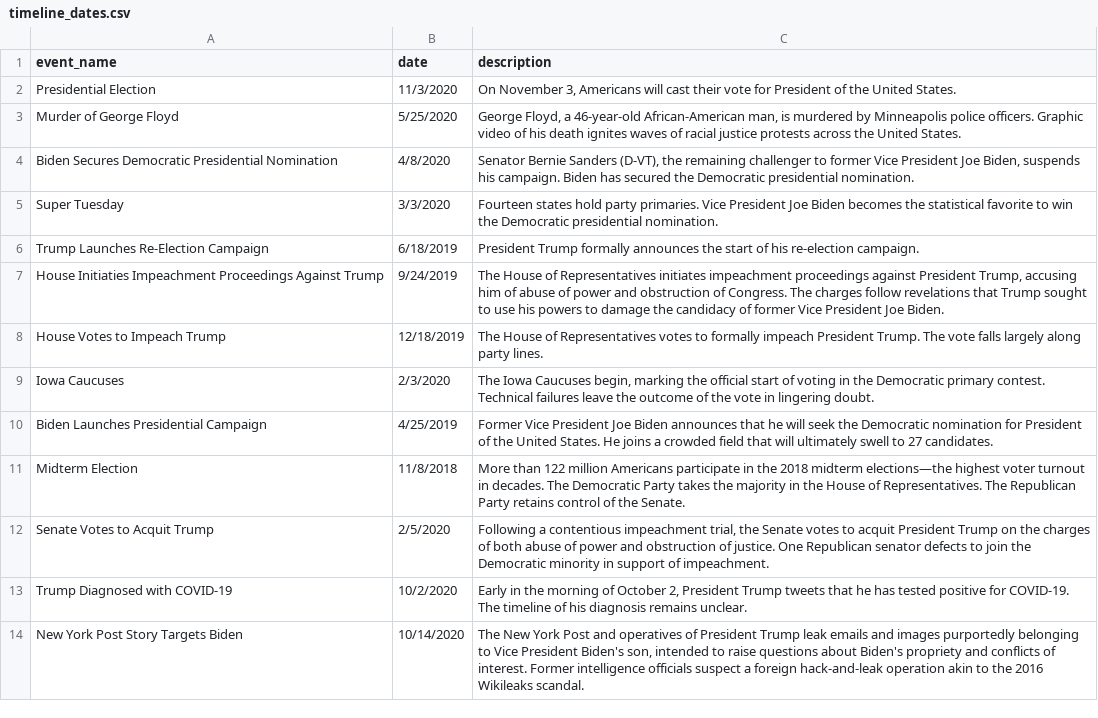
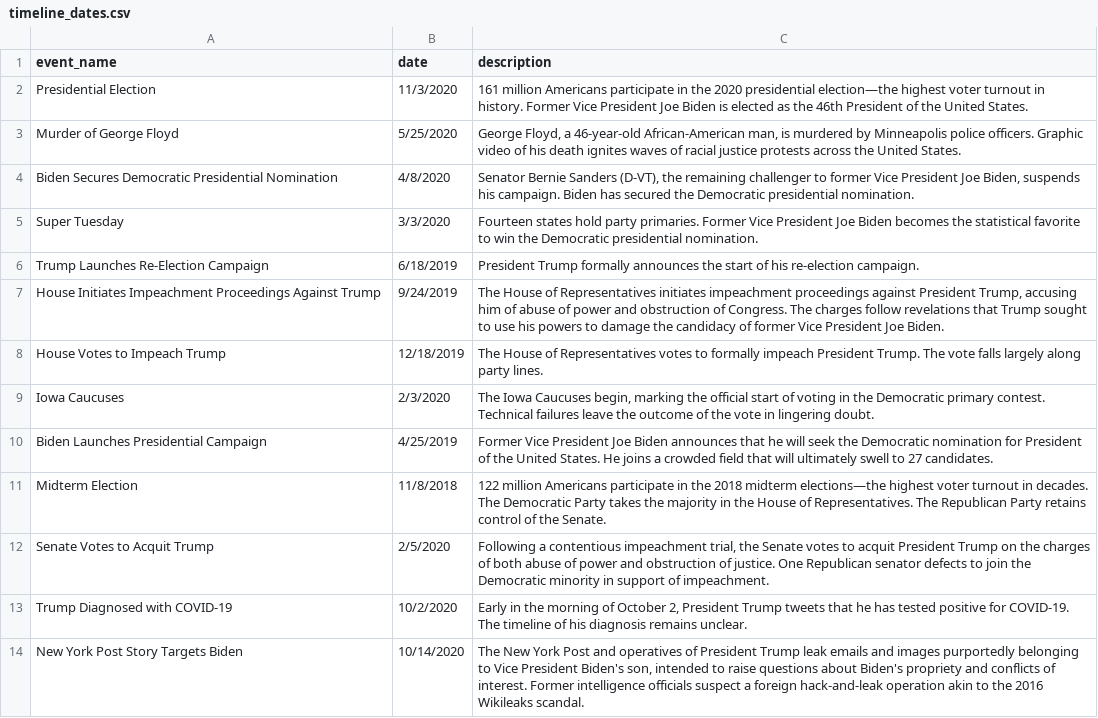
Before and after one commit to DFRLab/interference2020-Data, a CSV file: meta/timeline_dates.csv, drawn as a sheet; the diff names each change by its address in the sheet, - before the commit and + after, or states it on an @@ line.

Commit message:
update timeline dates

```diff
--- a/meta/timeline_dates.csv
+++ b/meta/timeline_dates.csv
-C2 (description): On November 3, Americans will cast their vote for President of…
+C2 (description): 161 million Americans participate in the 2020 presidential election—the highest voter turnout in history. Former Vice President Joe Biden is elected as the 46th President of…
-C5 (description): …party primaries. Vice President…
+C5 (description): …party primaries. Former Vice President…
-A7 (event_name): House Initiaties Impeachment Proceedings…
+A7 (event_name): House Initiates Impeachment Proceedings…
-C11 (description): More than 122 million…
+C11 (description): 122 million…
```
